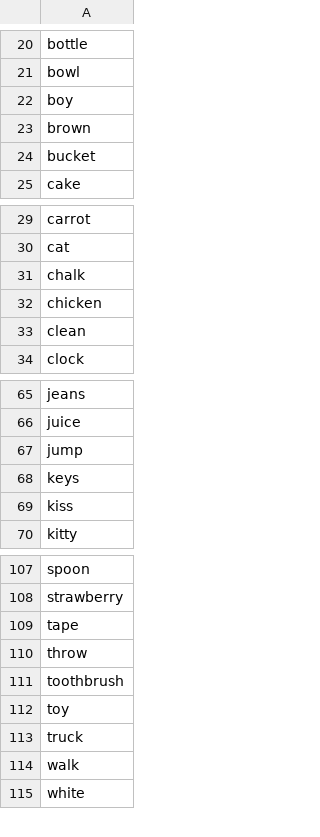
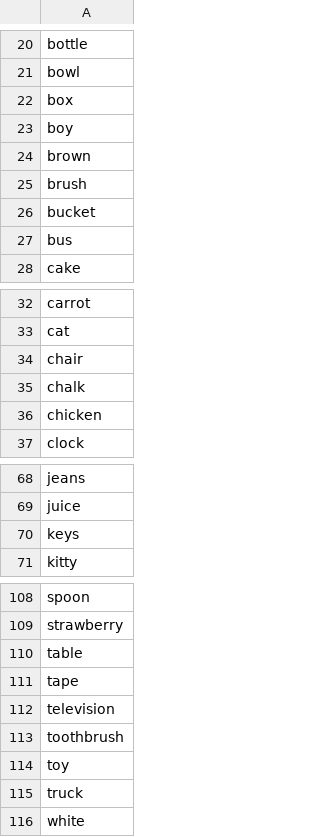
Before and after one commit to peekbank/peekbank-method, a CSV file: metadata/all_items.csv, drawn as a sheet; only a part is shown, gaps mark what is left out; the diff covers the shown part only.

```diff
--- a/metadata/all_items.csv
+++ b/metadata/all_items.csv
@@ -21,5 +21,8 @@ bottle
 bowl
+box
 boy
 brown
+brush
 bucket
+bus
 cake
@@ -30,5 +33,5 @@ carrot
 cat
+chair
 chalk
 chicken
-clean
 clock
@@ -66,5 +69,3 @@ jeans
 juice
-jump
 keys
-kiss
 kitty
@@ -108,4 +109,5 @@ spoon
 strawberry
+table
 tape
-throw
+television
 toothbrush
@@ -113,3 +115,2 @@ toy
 truck
-walk
 white
```
Also changed, not shown: 1 added row, 1 removed row and 1 edited cell elsewhere in this file, metadata/included_items.csv, 3 other files.
